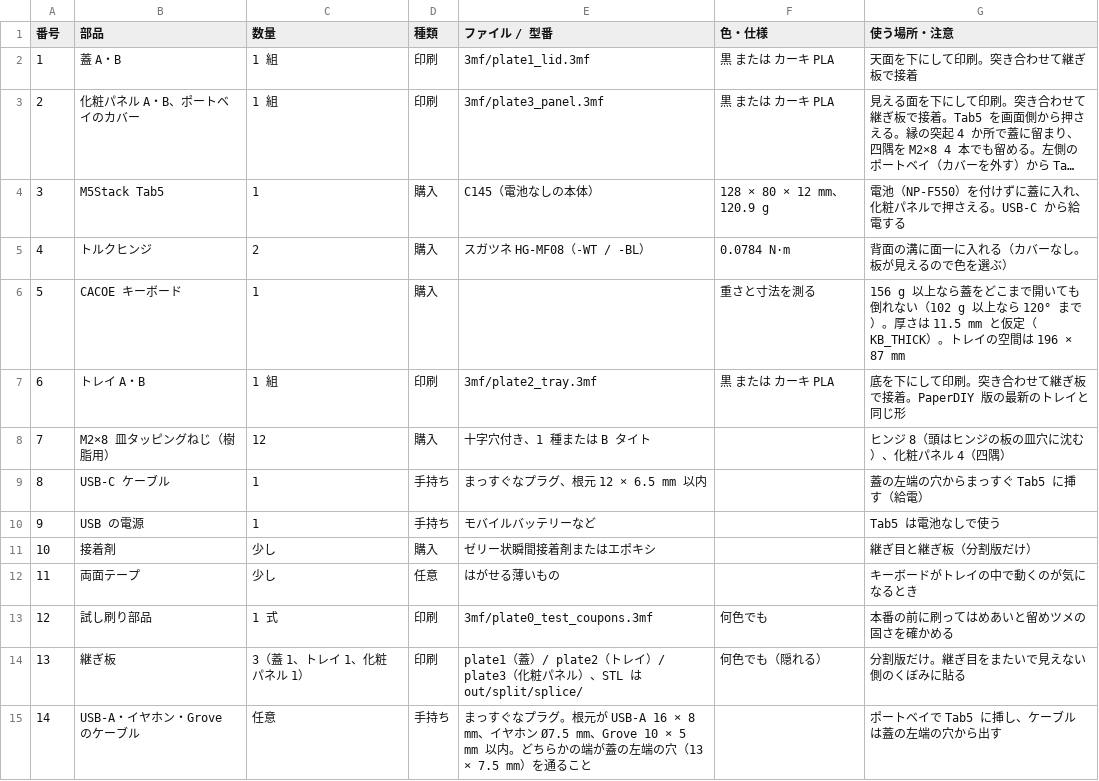
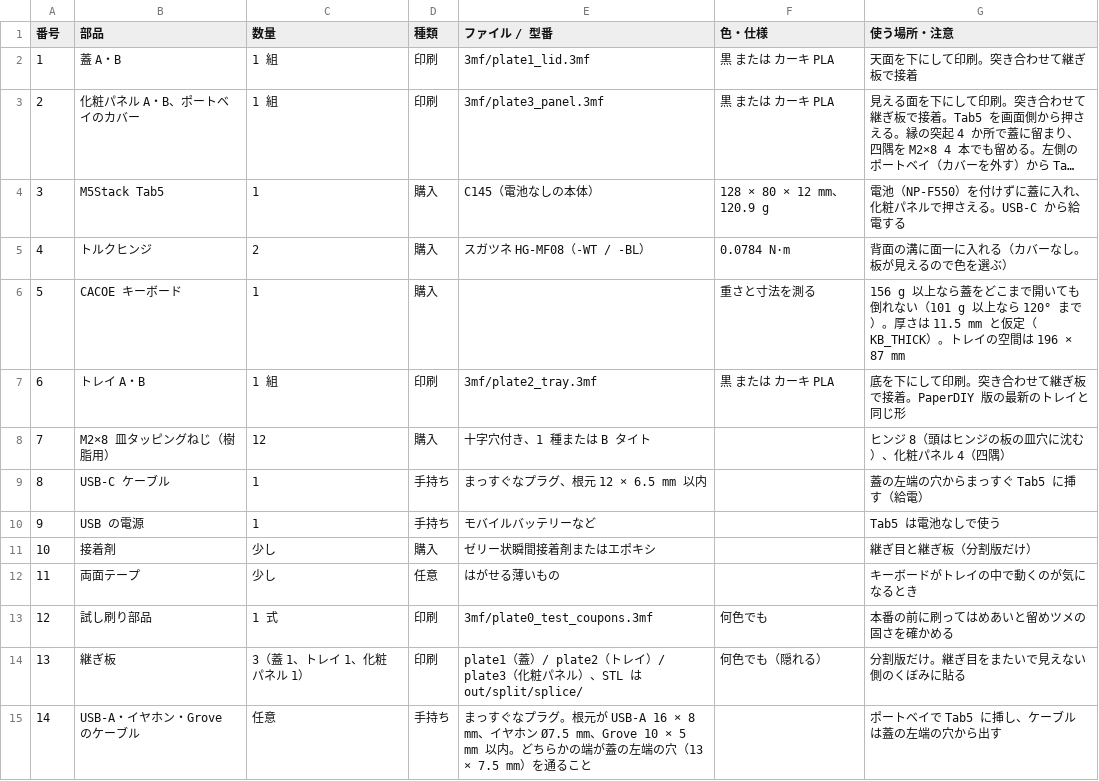
Before and after one commit to tsuyoshi-otake/tab5-pda-terminal, a CSV file: cad/bom.csv, drawn as a sheet; long unchanged cells end in ….

```diff
--- a/cad/bom.csv
+++ b/cad/bom.csv
@@ -5,3 +5,3 @@
 4,トルクヒンジ,2,購入,スガツネ HG-MF08（-WT / -BL）,0.0784 N·m,背面の溝に面一に入れる（カバーなし。板が見えるので色を選ぶ）
-5,CACOE キーボード,1,購入,,重さと寸法を測る,156 g 以上なら蓋をどこまで開いても倒れない（102 g 以上なら 120° まで）。厚さは 11.5 mm と仮定（KB_THICK）。トレイの空間は 196 × 87 mm
+5,CACOE キーボード,1,購入,,重さと寸法を測る,156 g 以上なら蓋をどこまで開いても倒れない（101 g 以上なら 120° まで）。厚さは 11.5 mm と仮定（KB_THICK）。トレイの空間は 196 × 87 mm
 6,トレイ A・B,1 組,印刷,3mf/plate2_tray.3mf,黒 または カーキ PLA,底を下にして印刷。突き合わせて継ぎ板で接着。PaperDIY 版の最新のトレイと同じ形
```
Also changed, not shown: 25 other files.
